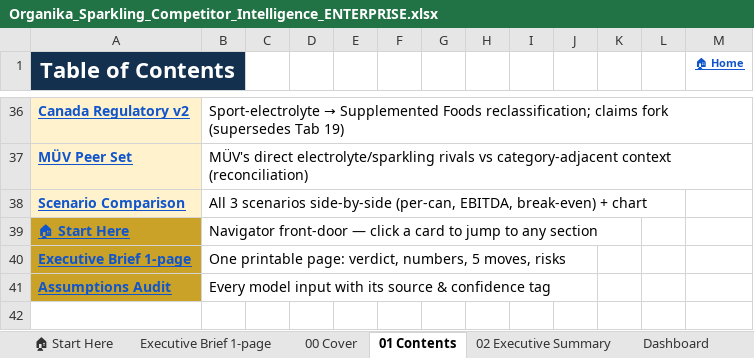
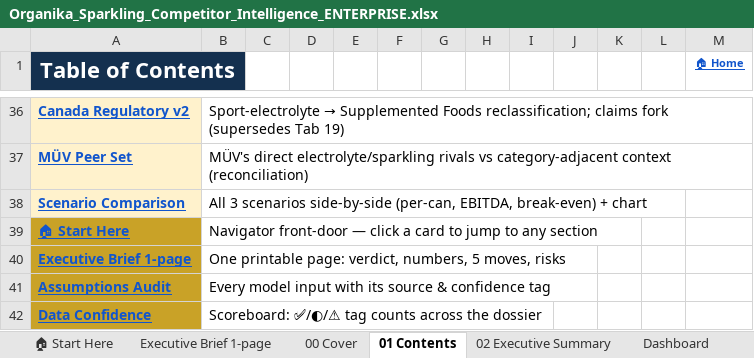
Before and after one commit to louisnto-cloud/my-first-project, an Excel workbook: Organika_Sparkling_Competitor_Intelligence_ENTERPRISE.xlsx, sheet 01 Contents, drawn as a sheet; only a part is shown, gaps mark what is left out; values as stored, in another font and other column widths than the file's, no borders; the diff names each change by its address in the sheet, - before the commit and + after, or states it on an @@ line.

```diff
--- a/Organika_Sparkling_Competitor_Intelligence_ENTERPRISE.xlsx (sheet 01 Contents)
+++ b/Organika_Sparkling_Competitor_Intelligence_ENTERPRISE.xlsx (sheet 01 Contents)
+row 42: Data Confidence | Scoreboard: ✅/◐/⚠ tag counts across the dossier
```
Also changed, not shown: sheet 00 Cover, other sheet tabs, charts or pictures, 3 other files.
